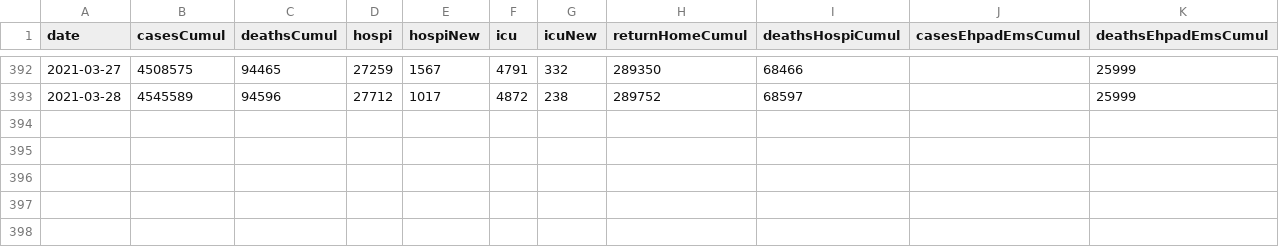
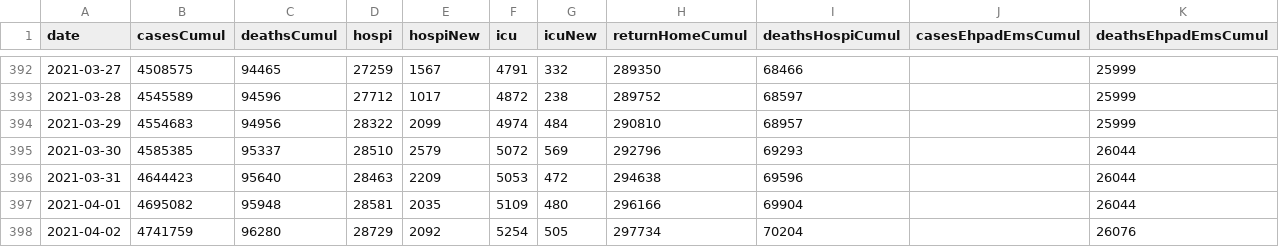
Before and after one commit to MisterFISHUP/covid-19-in-france, a CSV file: src/data/official-data/vue-densemble.csv, drawn as a sheet; only a part is shown, gaps mark what is left out; the diff names each change by its address in the sheet, - before the commit and + after, or states it on an @@ line.

Commit message:
update ofcl data, main img, fbPostLinks up to 4/2

```diff
--- a/src/data/official-data/vue-densemble.csv
+++ b/src/data/official-data/vue-densemble.csv
+row 394: 2021-03-29 | 4554683 | 94956 | 28322 | 2099 | 4974 | 484 | 290810 | 68957 |  | 25999
+row 395: 2021-03-30 | 4585385 | 95337 | 28510 | 2579 | 5072 | 569 | 292796 | 69293 |  | 26044
+row 396: 2021-03-31 | 4644423 | 95640 | 28463 | 2209 | 5053 | 472 | 294638 | 69596 |  | 26044
+row 397: 2021-04-01 | 4695082 | 95948 | 28581 | 2035 | 5109 | 480 | 296166 | 69904 |  | 26044
+row 398: 2021-04-02 | 4741759 | 96280 | 28729 | 2092 | 5254 | 505 | 297734 | 70204 |  | 26076
```
Also changed, not shown: src/data/official-data/indicators.csv, src/data/official-data/spf.csv, 10 other files.
